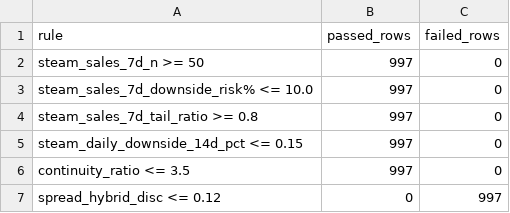
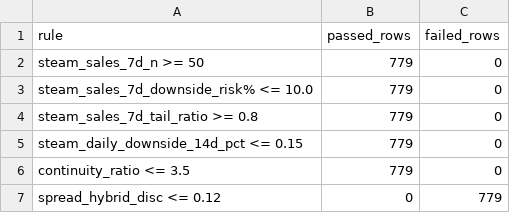
Before and after one commit to romkahaha/cs-skins-monitoring-bot, a CSV file: automation_runtime/opportunities_report_latest.csv, drawn as a sheet.

Commit message:
Capture server monitoring runtime [skip ci]

```diff
--- a/automation_runtime/opportunities_report_latest.csv
+++ b/automation_runtime/opportunities_report_latest.csv
@@ -1,7 +1,7 @@
 rule,passed_rows,failed_rows
-steam_sales_7d_n >= 50,997,0
-steam_sales_7d_downside_risk% <= 10.0,997,0
-steam_sales_7d_tail_ratio >= 0.8,997,0
-steam_daily_downside_14d_pct <= 0.15,997,0
-continuity_ratio <= 3.5,997,0
-spread_hybrid_disc <= 0.12,0,997
+steam_sales_7d_n >= 50,779,0
+steam_sales_7d_downside_risk% <= 10.0,779,0
+steam_sales_7d_tail_ratio >= 0.8,779,0
+steam_daily_downside_14d_pct <= 0.15,779,0
+continuity_ratio <= 3.5,779,0
+spread_hybrid_disc <= 0.12,0,779
```
Also changed, not shown: 3 other files.
